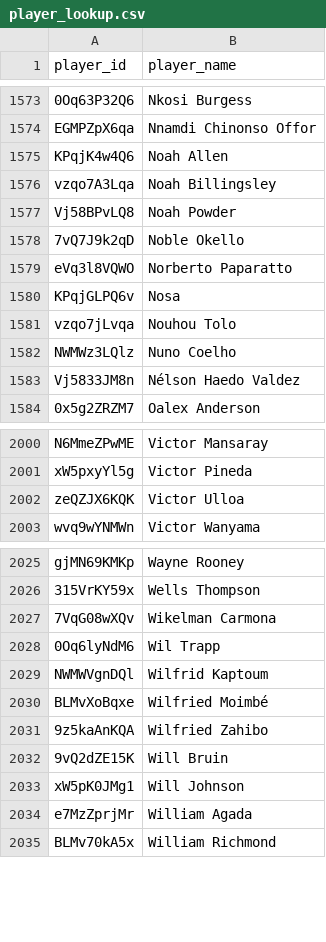
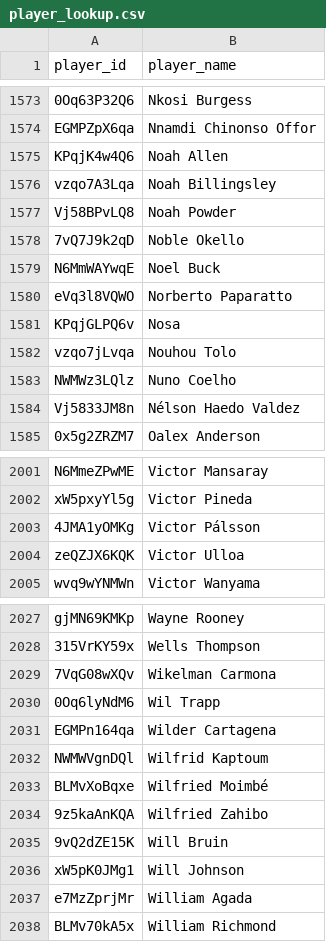
Before and after one commit to akeaswaran/goalsadded-data, a CSV file: data/player_lookup.csv, drawn as a sheet; only a part is shown, gaps mark what is left out.

```diff
--- a/data/player_lookup.csv
+++ b/data/player_lookup.csv
@@ -1578,2 +1578,3 @@ Vj58BPvLQ8,Noah Powder
 7vQ7J9k2qD,Noble Okello
+N6MmWAYwqE,Noel Buck
 eVq3l8VQWO,Norberto Paparatto
@@ -2001,2 +2002,3 @@ N6MmeZPwME,Victor Mansaray
 xW5pxyYl5g,Victor Pineda
+4JMA1yOMKg,Victor Pálsson
 zeQZJX6KQK,Victor Ulloa
@@ -2028,2 +2030,3 @@ gjMN69KMKp,Wayne Rooney
 0Oq6lyNdM6,Wil Trapp
+EGMPn164qa,Wilder Cartagena
 NWMWVgnDQl,Wilfrid Kaptoum
```
Also changed, not shown: data/team_position_breakdown.csv, 3 other files.
